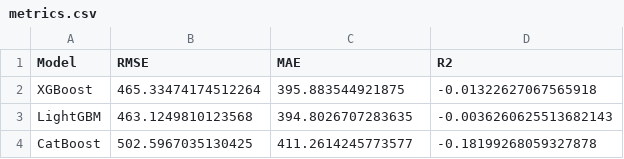
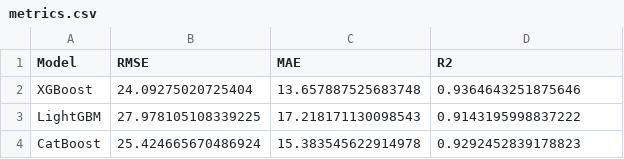
Before and after one commit to lagunovLev/KalashnikovProject1, a CSV file: reports/metrics.csv, drawn as a sheet.

```diff
--- a/reports/metrics.csv
+++ b/reports/metrics.csv
@@ -1,4 +1,4 @@
 Model,RMSE,MAE,R2
-XGBoost,465.33474174512264,395.883544921875,-0.01322627067565918
-LightGBM,463.1249810123568,394.8026707283635,-0.0036260625513682143
-CatBoost,502.5967035130425,411.2614245773577,-0.18199268059327878
+XGBoost,24.09275020725404,13.657887525683748,0.9364643251875646
+LightGBM,27.978105108339225,17.218171130098543,0.9143195998837222
+CatBoost,25.424665670486924,15.383545622914978,0.9292452839178823
```
Also changed, not shown: 15 other files.
